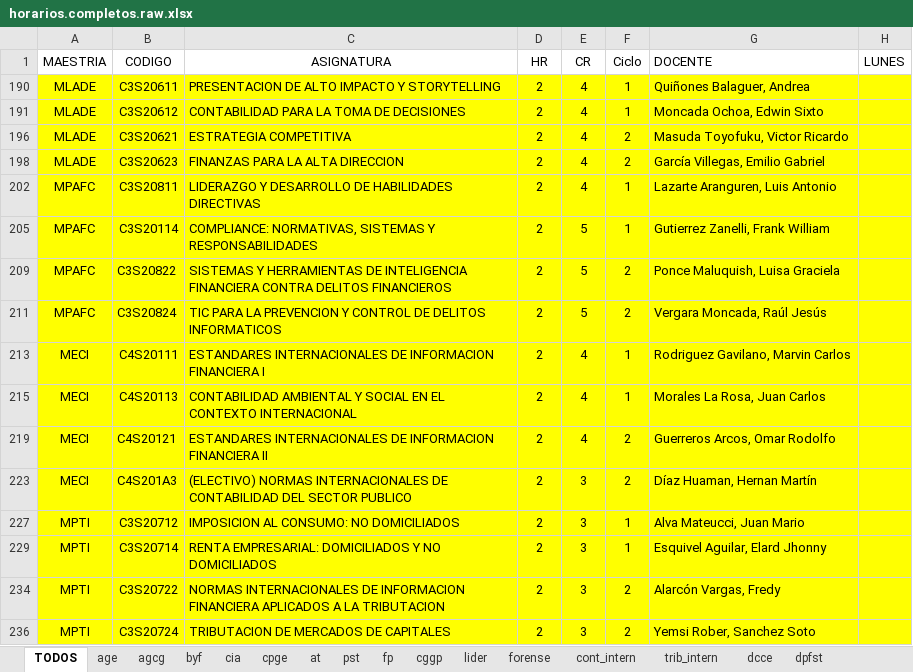
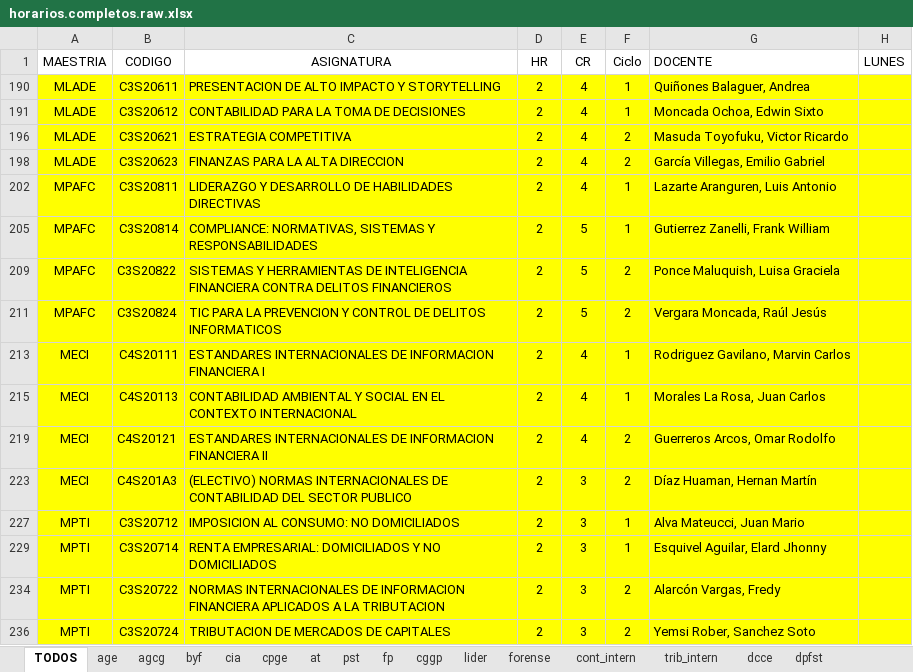
Before and after one commit to isaias-trujillo/fcc-horarios-y-matriculas-converter, an Excel workbook: data/horarios.completos.raw.xlsx, sheet TODOS, drawn as a sheet; only a part is shown; values as stored, in another font and other column widths than the file's, no borders; the diff names each change by its address in the sheet, - before the commit and + after, or states it on an @@ line.

```diff
--- a/data/horarios.completos.raw.xlsx (sheet TODOS)
+++ b/data/horarios.completos.raw.xlsx (sheet TODOS)
-B205 (CODIGO): C3S20114
+B205 (CODIGO): C3S20814
```
Also changed, not shown: data/horarios.martes.raw.xlsx, 1 other file.
